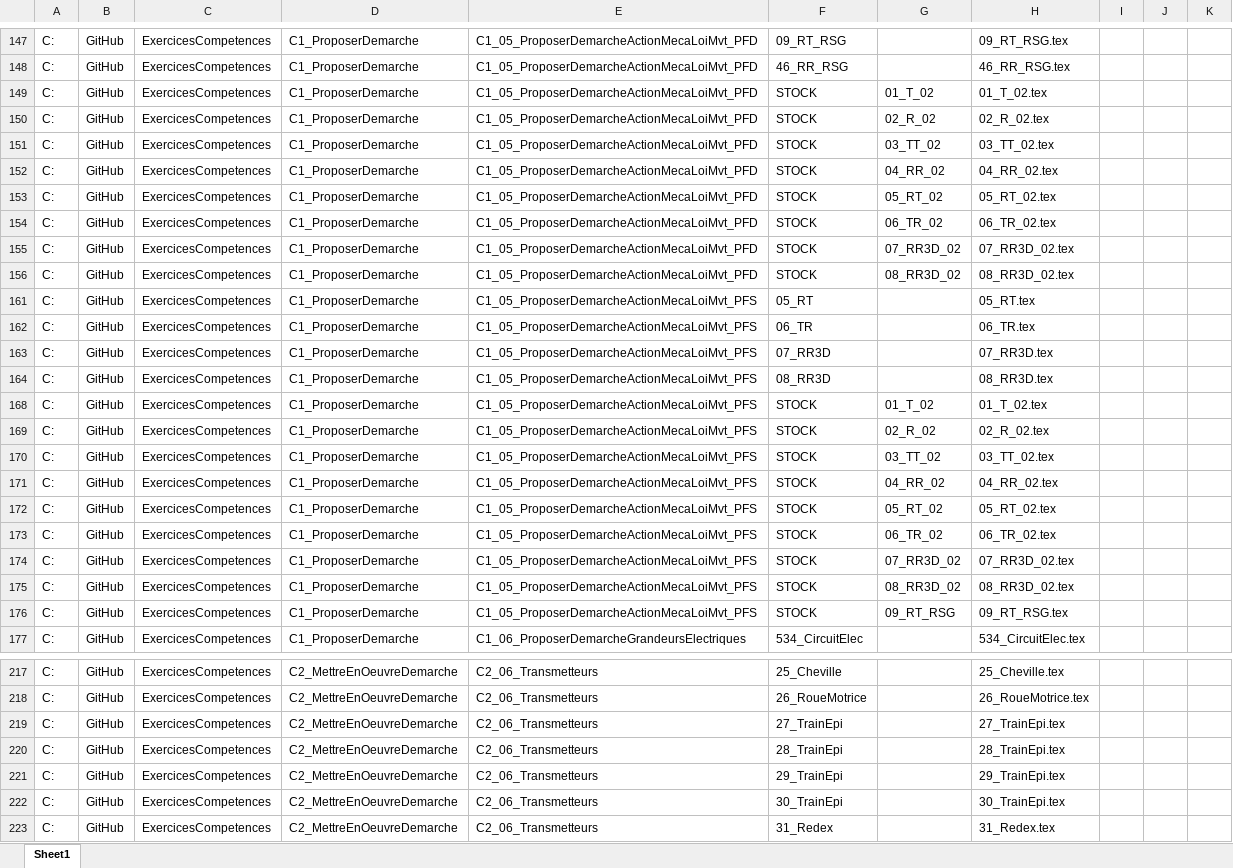
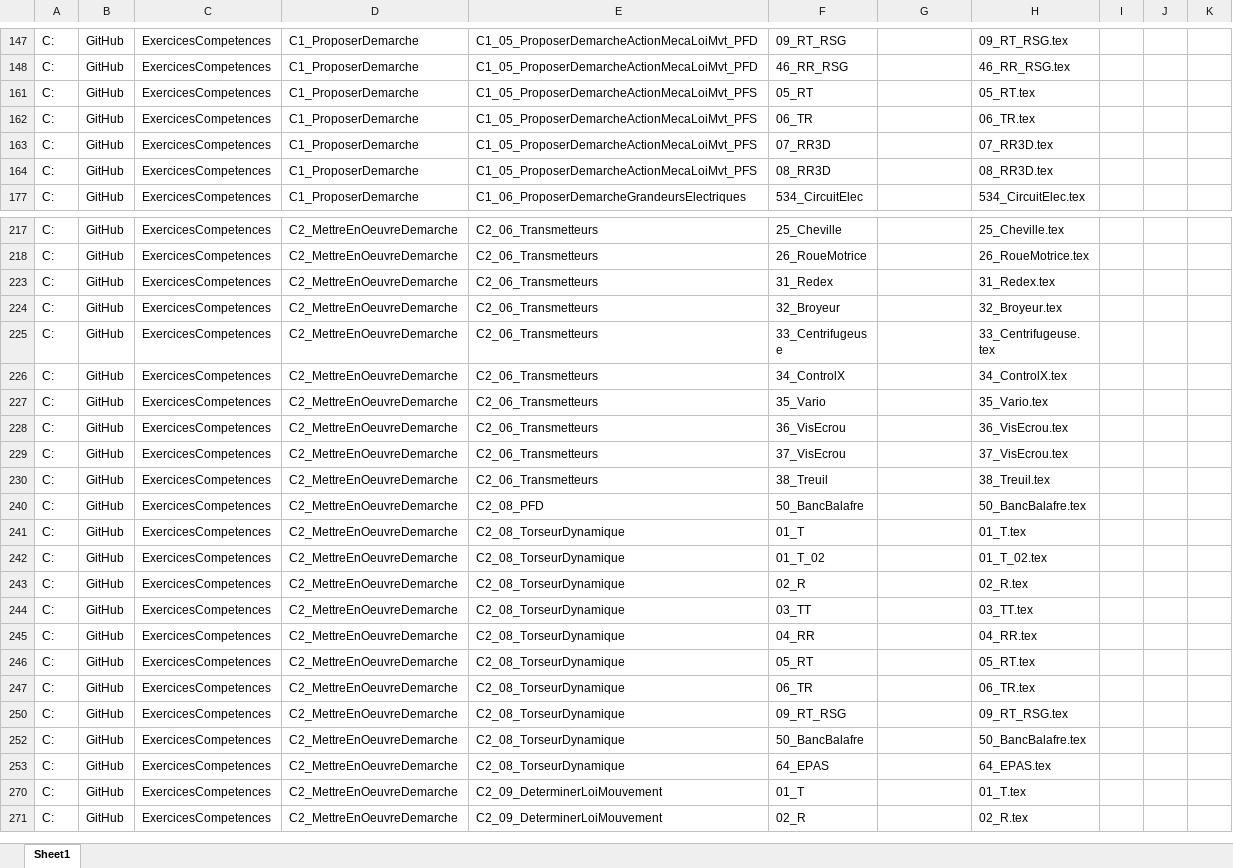
Before and after one commit to xpessoles/ExercicesCompetences, an Excel workbook: Outils/liste_exos.xlsx, sheet Sheet1, drawn as a sheet; only a part is shown, gaps mark what is left out; the shorter side is filled out with more unchanged rows; values as stored, in another font and other column widths than the file's, no borders; the diff covers the shown part only; the diff names each change by its address in the sheet, - before the commit and + after, or states it on an @@ line.

```diff
--- a/Outils/liste_exos.xlsx (sheet Sheet1)
+++ b/Outils/liste_exos.xlsx (sheet Sheet1)
@@ row 149 hidden: C: | GitHub | ExercicesCompetences | C1_ProposerDemarche | C1_05_ProposerDemarcheActionMecaLoiMvt_PFD | STOCK | 01_T_02 | 01_T_02.tex @@
@@ row 150 hidden: C: | GitHub | ExercicesCompetences | C1_ProposerDemarche | C1_05_ProposerDemarcheActionMecaLoiMvt_PFD | STOCK | 02_R_02 | 02_R_02.tex @@
@@ row 151 hidden: C: | GitHub | ExercicesCompetences | C1_ProposerDemarche | C1_05_ProposerDemarcheActionMecaLoiMvt_PFD | STOCK | 03_TT_02 | 03_TT_02.tex @@
@@ row 152 hidden: C: | GitHub | ExercicesCompetences | C1_ProposerDemarche | C1_05_ProposerDemarcheActionMecaLoiMvt_PFD | STOCK | 04_RR_02 | 04_RR_02.tex @@
@@ row 153 hidden: C: | GitHub | ExercicesCompetences | C1_ProposerDemarche | C1_05_ProposerDemarcheActionMecaLoiMvt_PFD | STOCK | 05_RT_02 | 05_RT_02.tex @@
@@ row 154 hidden: C: | GitHub | ExercicesCompetences | C1_ProposerDemarche | C1_05_ProposerDemarcheActionMecaLoiMvt_PFD | STOCK | 06_TR_02 | 06_TR_02.tex @@
@@ row 155 hidden: C: | GitHub | ExercicesCompetences | C1_ProposerDemarche | C1_05_ProposerDemarcheActionMecaLoiMvt_PFD | STOCK | 07_RR3D_02 | 07_RR3D_02.tex @@
@@ row 156 hidden: C: | GitHub | ExercicesCompetences | C1_ProposerDemarche | C1_05_ProposerDemarcheActionMecaLoiMvt_PFD | STOCK | 08_RR3D_02 | 08_RR3D_02.tex @@
@@ row 168 hidden: C: | GitHub | ExercicesCompetences | C1_ProposerDemarche | C1_05_ProposerDemarcheActionMecaLoiMvt_PFS | STOCK | 01_T_02 | 01_T_02.tex @@
@@ row 169 hidden: C: | GitHub | ExercicesCompetences | C1_ProposerDemarche | C1_05_ProposerDemarcheActionMecaLoiMvt_PFS | STOCK | 02_R_02 | 02_R_02.tex @@
@@ row 170 hidden: C: | GitHub | ExercicesCompetences | C1_ProposerDemarche | C1_05_ProposerDemarcheActionMecaLoiMvt_PFS | STOCK | 03_TT_02 | 03_TT_02.tex @@
@@ row 171 hidden: C: | GitHub | ExercicesCompetences | C1_ProposerDemarche | C1_05_ProposerDemarcheActionMecaLoiMvt_PFS | STOCK | 04_RR_02 | 04_RR_02.tex @@
@@ row 172 hidden: C: | GitHub | ExercicesCompetences | C1_ProposerDemarche | C1_05_ProposerDemarcheActionMecaLoiMvt_PFS | STOCK | 05_RT_02 | 05_RT_02.tex @@
@@ row 173 hidden: C: | GitHub | ExercicesCompetences | C1_ProposerDemarche | C1_05_ProposerDemarcheActionMecaLoiMvt_PFS | STOCK | 06_TR_02 | 06_TR_02.tex @@
@@ row 174 hidden: C: | GitHub | ExercicesCompetences | C1_ProposerDemarche | C1_05_ProposerDemarcheActionMecaLoiMvt_PFS | STOCK | 07_RR3D_02 | 07_RR3D_02.tex @@
@@ row 175 hidden: C: | GitHub | ExercicesCompetences | C1_ProposerDemarche | C1_05_ProposerDemarcheActionMecaLoiMvt_PFS | STOCK | 08_RR3D_02 | 08_RR3D_02.tex @@
@@ row 176 hidden: C: | GitHub | ExercicesCompetences | C1_ProposerDemarche | C1_05_ProposerDemarcheActionMecaLoiMvt_PFS | STOCK | 09_RT_RSG | 09_RT_RSG.tex @@
-row 219: C: | GitHub | ExercicesCompetences | C2_MettreEnOeuvreDemarche | C2_06_Transmetteurs | 27_TrainEpi |  | 27_TrainEpi.tex
-row 220: C: | GitHub | ExercicesCompetences | C2_MettreEnOeuvreDemarche | C2_06_Transmetteurs | 28_TrainEpi |  | 28_TrainEpi.tex
-row 221: C: | GitHub | ExercicesCompetences | C2_MettreEnOeuvreDemarche | C2_06_Transmetteurs | 29_TrainEpi |  | 29_TrainEpi.tex
-row 222: C: | GitHub | ExercicesCompetences | C2_MettreEnOeuvreDemarche | C2_06_Transmetteurs | 30_TrainEpi |  | 30_TrainEpi.tex
```
Also changed, not shown: 13 removed rows, 51 hidden or unhidden rows and 1 edited cell elsewhere in this sheet, hidden cells, 2 other files.
